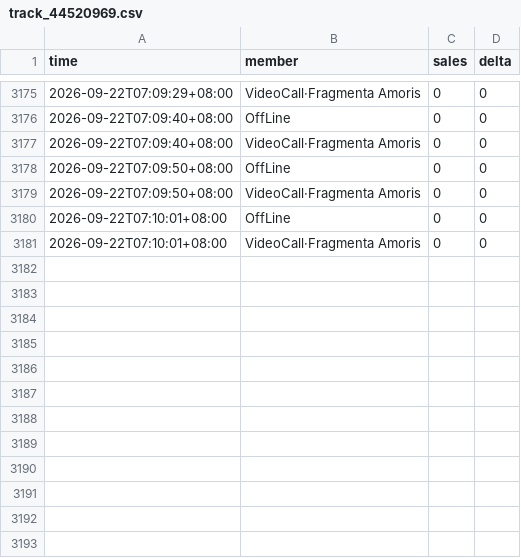
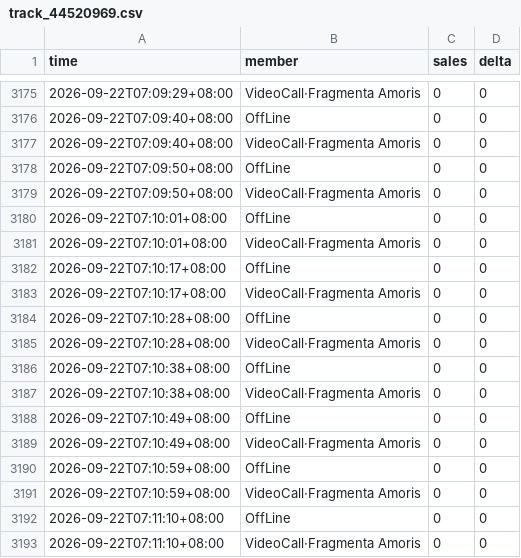
Before and after one commit to wxy040105-web/111, a CSV file: data/track_44520969.csv, drawn as a sheet; only a part is shown, gaps mark what is left out.

```diff
--- a/data/track_44520969.csv
+++ b/data/track_44520969.csv
@@ -3181 +3181,13 @@
 2026-09-22T07:10:01+08:00,VideoCall·Fragmenta Amoris,0,0
+2026-09-22T07:10:17+08:00,OffLine,0,0
+2026-09-22T07:10:17+08:00,VideoCall·Fragmenta Amoris,0,0
+2026-09-22T07:10:28+08:00,OffLine,0,0
+2026-09-22T07:10:28+08:00,VideoCall·Fragmenta Amoris,0,0
+2026-09-22T07:10:38+08:00,OffLine,0,0
+2026-09-22T07:10:38+08:00,VideoCall·Fragmenta Amoris,0,0
+2026-09-22T07:10:49+08:00,OffLine,0,0
+2026-09-22T07:10:49+08:00,VideoCall·Fragmenta Amoris,0,0
+2026-09-22T07:10:59+08:00,OffLine,0,0
+2026-09-22T07:10:59+08:00,VideoCall·Fragmenta Amoris,0,0
+2026-09-22T07:11:10+08:00,OffLine,0,0
+2026-09-22T07:11:10+08:00,VideoCall·Fragmenta Amoris,0,0
```
Also changed, not shown: 1 other file.
